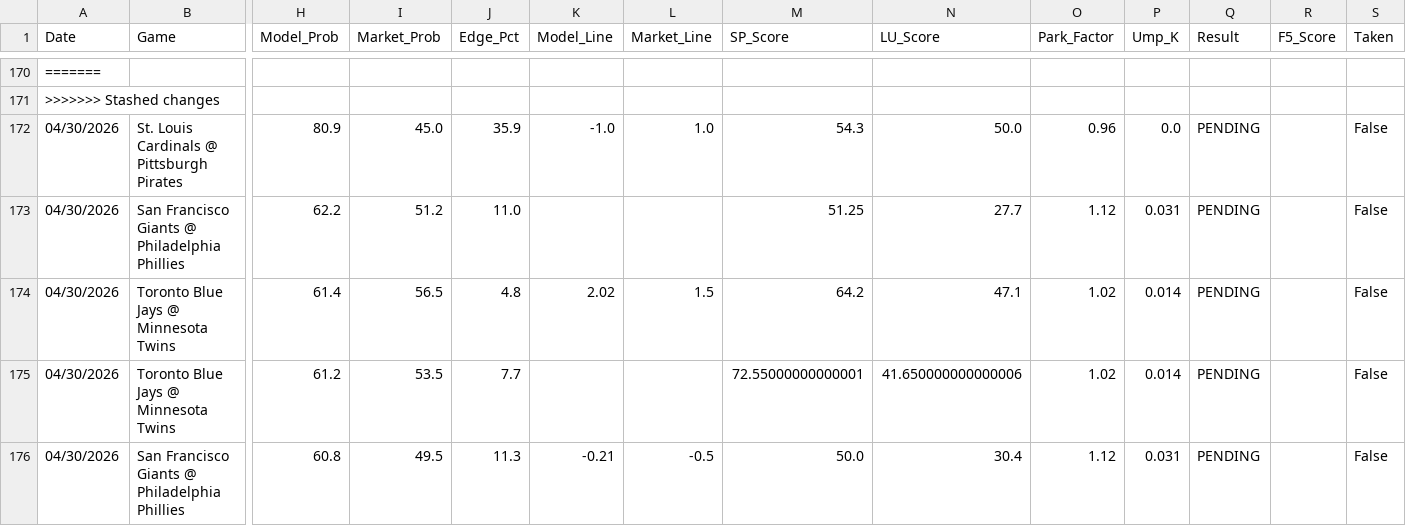
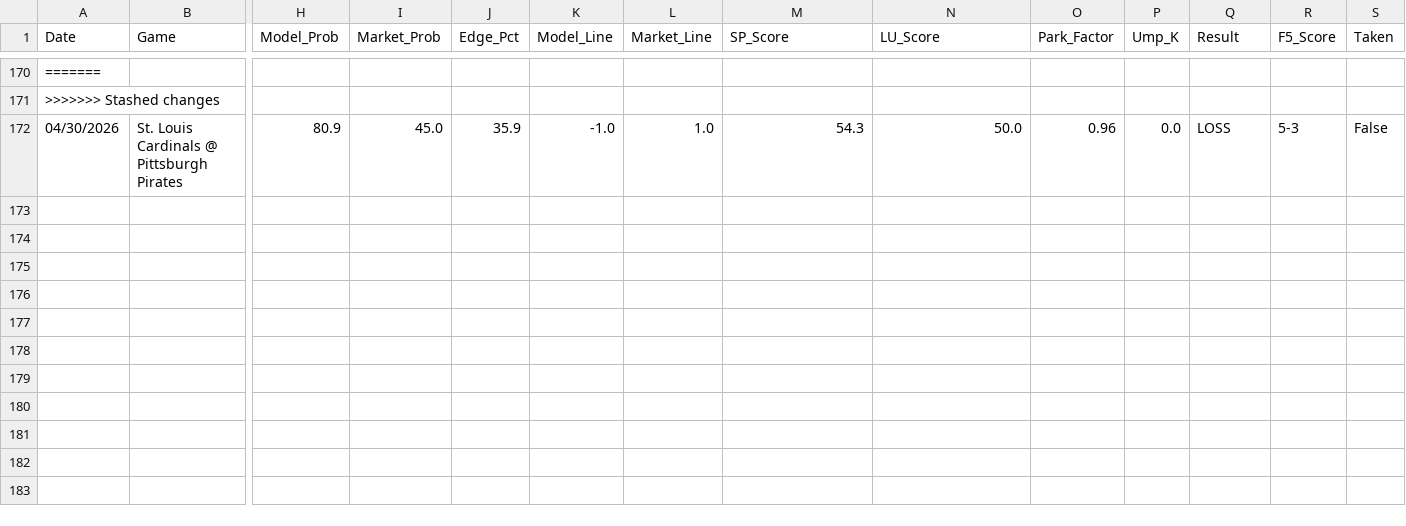
Before and after one commit to reesesetzer-pro/mlb-f5-model, a CSV file: model_picks.csv, drawn as a sheet; only a part is shown, gaps mark what is left out; rows hold the shown columns only; the diff names each change by its address in the sheet, - before the commit and + after, or states it on an @@ line.

Commit message:
picks: sync 2026-05-01

```diff
--- a/model_picks.csv
+++ b/model_picks.csv
-Q172 (Result): PENDING
+Q172 (Result): LOSS
-R172 (F5_Score): (empty)
+R172 (F5_Score): 5-3
-row 173: 04/30/2026 | San Francisco Giants @ Philadelphia Phillies | 62.2 | 51.2 | 11.0 |  |  | 51.25 | 27.7 | 1.12 | 0.031 | PENDING |  | False
-row 174: 04/30/2026 | Toronto Blue Jays @ Minnesota Twins | 61.4 | 56.5 | 4.8 | 2.02 | 1.5 | 64.2 | 47.1 | 1.02 | 0.014 | PENDING |  | False
-row 175: 04/30/2026 | Toronto Blue Jays @ Minnesota Twins | 61.2 | 53.5 | 7.7 |  |  | 72.55000000000001 | 41.650000000000006 | 1.02 | 0.014 | PENDING |  | False
-row 176: 04/30/2026 | San Francisco Giants @ Philadelphia Phillies | 60.8 | 49.5 | 11.3 | -0.21 | -0.5 | 50.0 | 30.4 | 1.12 | 0.031 | PENDING |  | False
```
